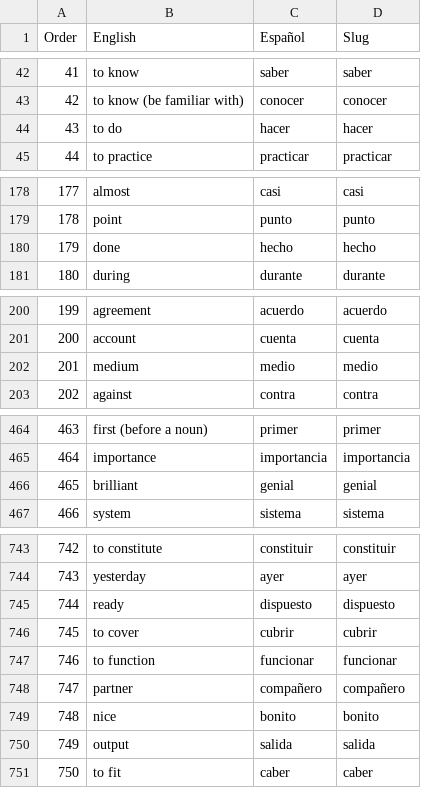
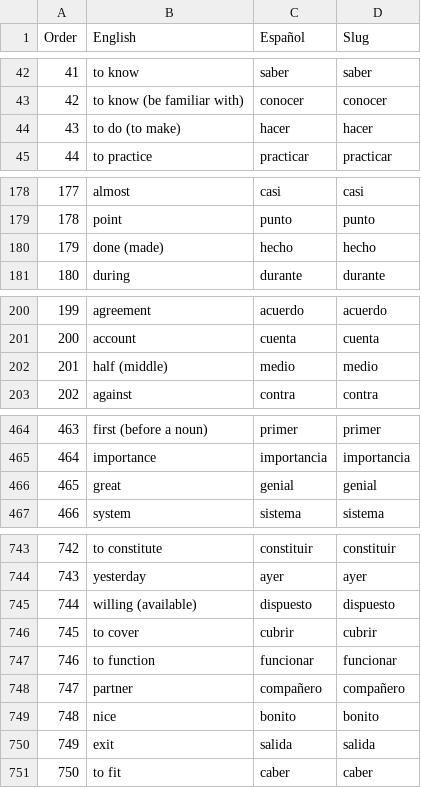
Before and after one commit to mcordova47/flashcards, a CSV file: data/es-1000.csv, drawn as a sheet; only a part is shown, gaps mark what is left out; the diff covers the shown part only.

```diff
--- a/data/es-1000.csv
+++ b/data/es-1000.csv
@@ -43,3 +43,3 @@ Order,English,Español,Slug
 42,to know (be familiar with),conocer,conocer
-43,to do,hacer,hacer
+43,to do (to make),hacer,hacer
 44,to practice,practicar,practicar
@@ -179,3 +179,3 @@ Order,English,Español,Slug
 178,point,punto,punto
-179,done,hecho,hecho
+179,done (made),hecho,hecho
 180,during,durante,durante
@@ -201,3 +201,3 @@ Order,English,Español,Slug
 200,account,cuenta,cuenta
-201,medium,medio,medio
+201,half (middle),medio,medio
 202,against,contra,contra
@@ -465,3 +465,3 @@ Order,English,Español,Slug
 464,importance,importancia,importancia
-465,brilliant,genial,genial
+465,great,genial,genial
 466,system,sistema,sistema
@@ -744,3 +744,3 @@ Order,English,Español,Slug
 743,yesterday,ayer,ayer
-744,ready,dispuesto,dispuesto
+744,willing (available),dispuesto,dispuesto
 745,to cover,cubrir,cubrir
@@ -749,3 +749,3 @@ Order,English,Español,Slug
 748,nice,bonito,bonito
-749,output,salida,salida
+749,exit,salida,salida
 750,to fit,caber,caber
```
Also changed, not shown: 4 edited cells elsewhere in this file, 1 other file.
